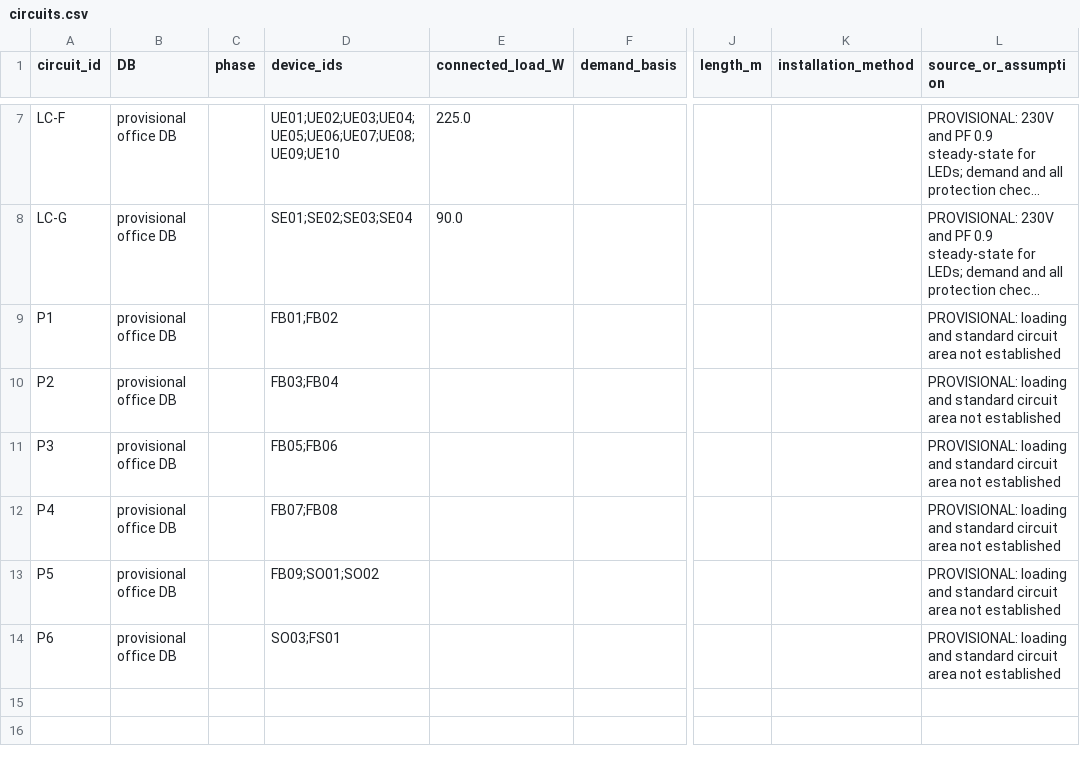
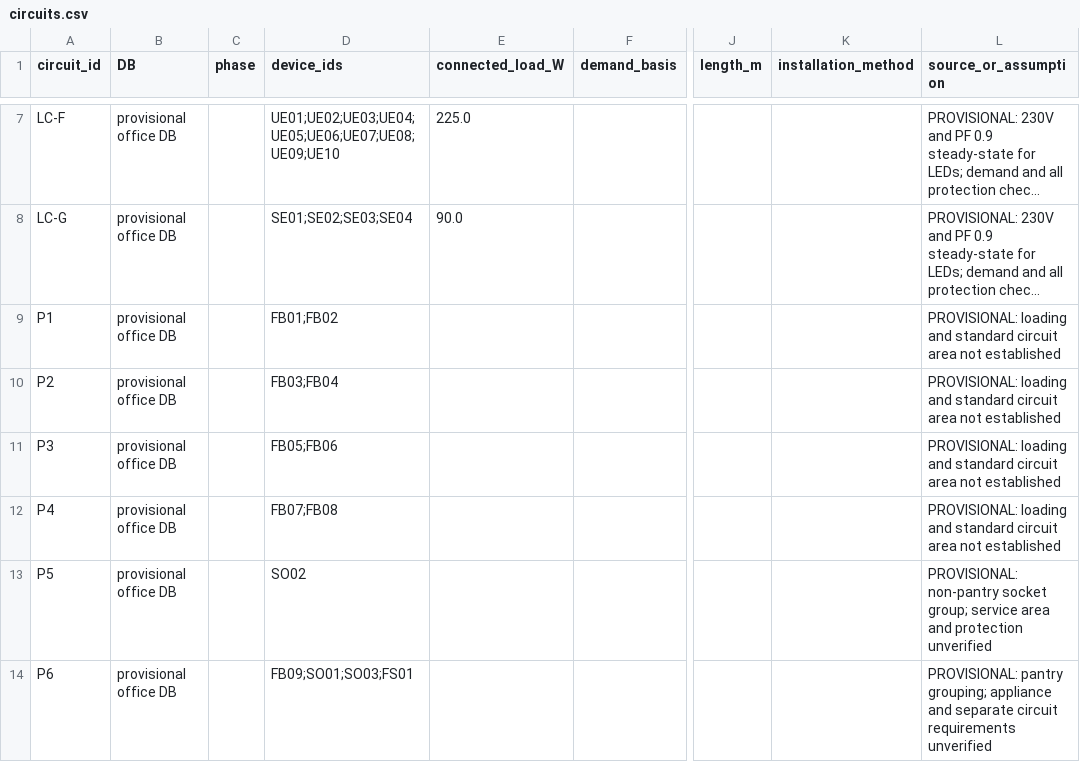
Before and after one commit to LYUml/polyu_bse3124, a CSV file: 04_Design_Outputs/data/circuits.csv, drawn as a sheet; only a part is shown, gaps mark what is left out; long unchanged cells end in …; the diff names each change by its address in the sheet, - before the commit and + after, or states it on an @@ line.

Commit message:
2026-11-07 review pantry circuit separation

```diff
--- a/04_Design_Outputs/data/circuits.csv
+++ b/04_Design_Outputs/data/circuits.csv
-D13 (device_ids): FB09;SO01;SO02
+D13 (device_ids): SO02
-L13 (source_or_assumption): PROVISIONAL: loading and standard circuit area not established
+L13 (source_or_assumption): PROVISIONAL: non-pantry socket group; service area and protection unverified
-D14 (device_ids): SO03;FS01
+D14 (device_ids): FB09;SO01;SO03;FS01
-L14 (source_or_assumption): PROVISIONAL: loading and standard circuit area not established
+L14 (source_or_assumption): PROVISIONAL: pantry grouping; appliance and separate circuit requirements unverified
```
Also changed, not shown: 04_Design_Outputs/data/devices.csv, 2 other files.
